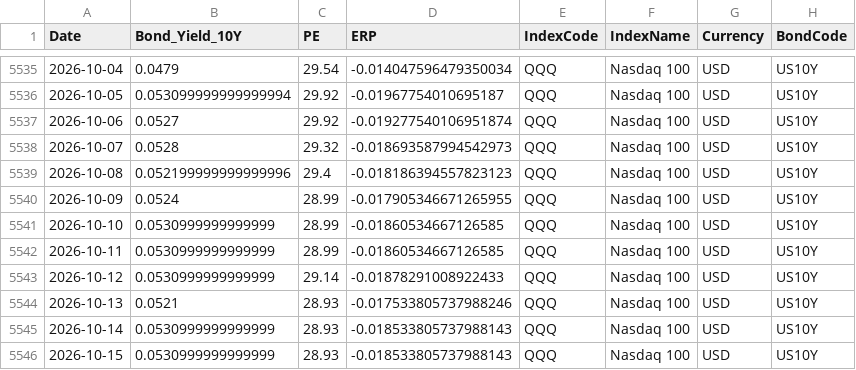
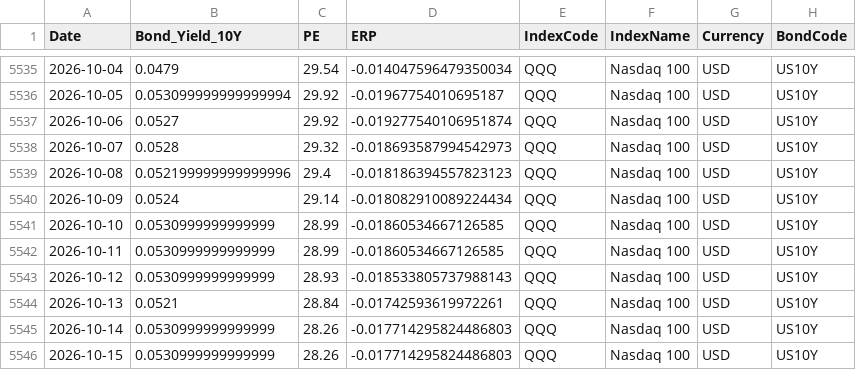
Before and after one commit to ChiaraVan1/equity-risk-premium-monitor, a CSV file: data/erp_QQQ.csv, drawn as a sheet; only a part is shown, gaps mark what is left out.

```diff
--- a/data/erp_QQQ.csv
+++ b/data/erp_QQQ.csv
@@ -5539,8 +5539,8 @@
 2026-10-08,0.052199999999999996,29.4,-0.018186394557823123,QQQ,Nasdaq 100,USD,US10Y
-2026-10-09,0.0524,28.99,-0.017905346671265955,QQQ,Nasdaq 100,USD,US10Y
+2026-10-09,0.0524,29.14,-0.018082910089224434,QQQ,Nasdaq 100,USD,US10Y
 2026-10-10,0.0530999999999999,28.99,-0.01860534667126585,QQQ,Nasdaq 100,USD,US10Y
 2026-10-11,0.0530999999999999,28.99,-0.01860534667126585,QQQ,Nasdaq 100,USD,US10Y
-2026-10-12,0.0530999999999999,29.14,-0.01878291008922433,QQQ,Nasdaq 100,USD,US10Y
-2026-10-13,0.0521,28.93,-0.017533805737988246,QQQ,Nasdaq 100,USD,US10Y
-2026-10-14,0.0530999999999999,28.93,-0.018533805737988143,QQQ,Nasdaq 100,USD,US10Y
-2026-10-15,0.0530999999999999,28.93,-0.018533805737988143,QQQ,Nasdaq 100,USD,US10Y
+2026-10-12,0.0530999999999999,28.93,-0.018533805737988143,QQQ,Nasdaq 100,USD,US10Y
+2026-10-13,0.0521,28.84,-0.01742593619972261,QQQ,Nasdaq 100,USD,US10Y
+2026-10-14,0.0530999999999999,28.26,-0.017714295824486803,QQQ,Nasdaq 100,USD,US10Y
+2026-10-15,0.0530999999999999,28.26,-0.017714295824486803,QQQ,Nasdaq 100,USD,US10Y
```
Also changed, not shown: 4 other files.
